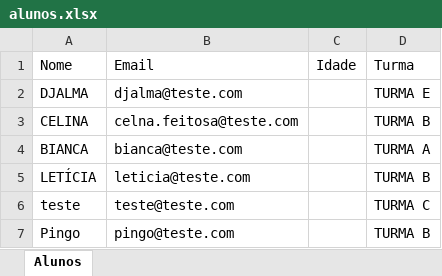
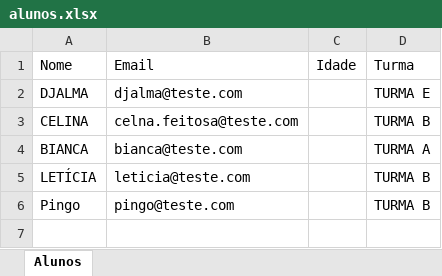
Before and after one commit to djfeitosa/FluentBlazorMac, an Excel workbook: ArquivosExcel/alunos.xlsx, sheet Alunos, drawn as a sheet; values as stored, in another font and other column widths than the file's, no borders; the diff names each change by its address in the sheet, - before the commit and + after, or states it on an @@ line.

Commit message:
240213 1634 Mac -> Acertado o DELETE e a exportação do Excel para a pasta DOWNLOADS.

```diff
--- a/ArquivosExcel/alunos.xlsx (sheet Alunos)
+++ b/ArquivosExcel/alunos.xlsx (sheet Alunos)
-row 6: teste | teste@teste.com |  | TURMA C
```
Also changed, not shown: 18 other files.
